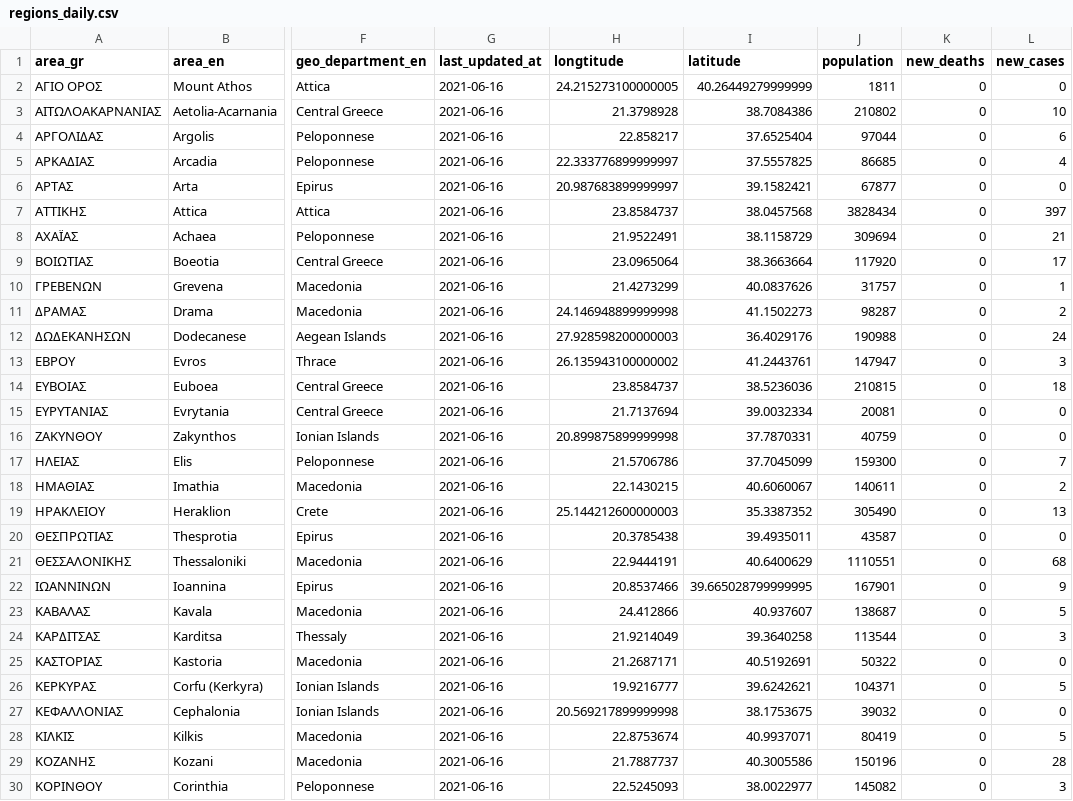
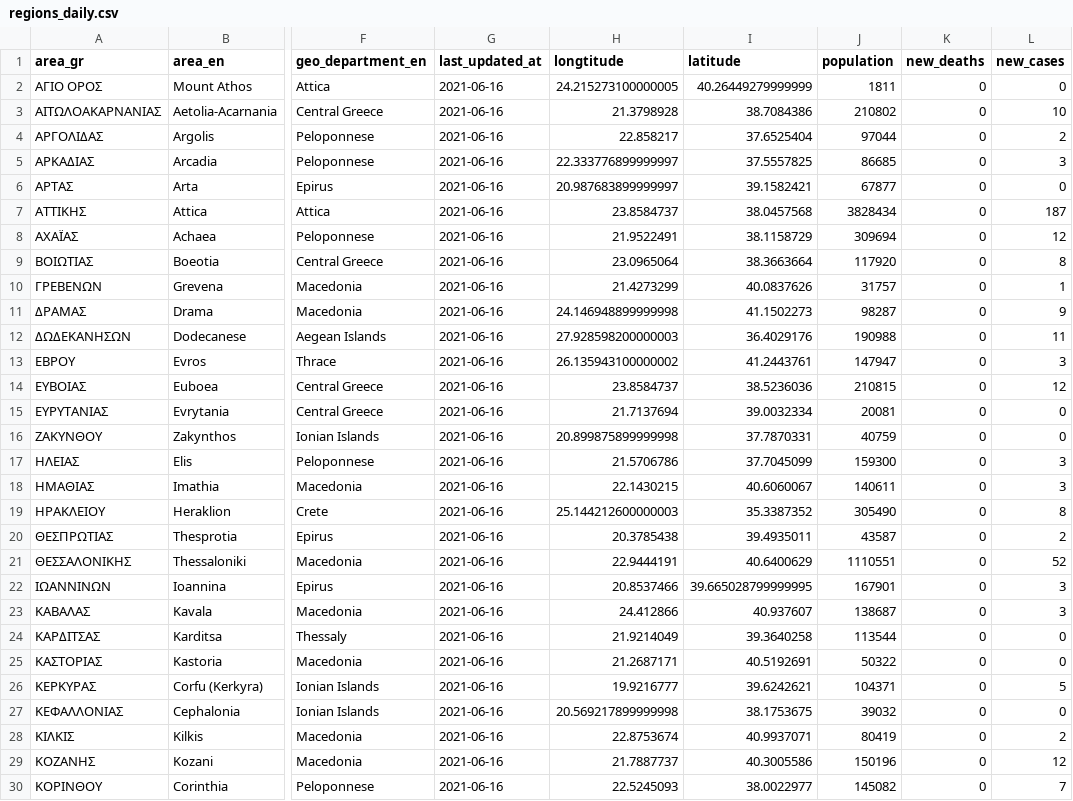
Before and after one commit to Covid-19-Response-Greece/covid19-greece-api, a CSV file: data/greece/regional/regions_daily.csv, drawn as a sheet; only a part is shown, gaps mark what is left out; the diff covers the shown part only; the diff names each change by its address in the sheet, - before the commit and + after, or states it on an @@ line.

```diff
--- a/data/greece/regional/regions_daily.csv
+++ b/data/greece/regional/regions_daily.csv
-L4 (new_cases): 6
+L4 (new_cases): 2
-L5 (new_cases): 4
+L5 (new_cases): 3
-L7 (new_cases): 397
+L7 (new_cases): 187
-L8 (new_cases): 21
+L8 (new_cases): 12
-L9 (new_cases): 17
+L9 (new_cases): 8
-L11 (new_cases): 2
+L11 (new_cases): 9
-L12 (new_cases): 24
+L12 (new_cases): 11
-L14 (new_cases): 18
+L14 (new_cases): 12
-L17 (new_cases): 7
+L17 (new_cases): 3
-L18 (new_cases): 2
+L18 (new_cases): 3
-L19 (new_cases): 13
+L19 (new_cases): 8
-L20 (new_cases): 0
+L20 (new_cases): 2
-L21 (new_cases): 68
+L21 (new_cases): 52
-L22 (new_cases): 9
+L22 (new_cases): 3
-L23 (new_cases): 5
+L23 (new_cases): 3
-L24 (new_cases): 3
+L24 (new_cases): 0
-L28 (new_cases): 5
+L28 (new_cases): 2
-L29 (new_cases): 28
+L29 (new_cases): 12
-L30 (new_cases): 3
+L30 (new_cases): 7
```
Also changed, not shown: 17 edited cells elsewhere in this file, data/greece/regional/regions_cumulative.csv, data/greece/regional/regions_history_cases.csv, 3 other files.
